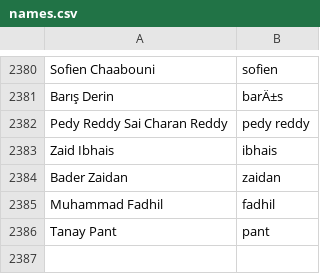
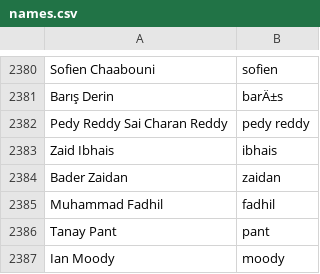
Before and after one commit to mozilla/community-data, a CSV file: names.csv, drawn as a sheet; only a part is shown, gaps mark what is left out; the diff names each change by its address in the sheet, - before the commit and + after, or states it on an @@ line.

Commit message:
Ian Moody <moz-ian@perix.co.uk>: "Assorted Firefox contributions: expanding "Set As Desktop Background...", DevTools Web Console network XHR log display, in-content prefs fixes, default font improvements"

```diff
--- a/names.csv
+++ b/names.csv
+row 2387: Ian Moody | moody
```
